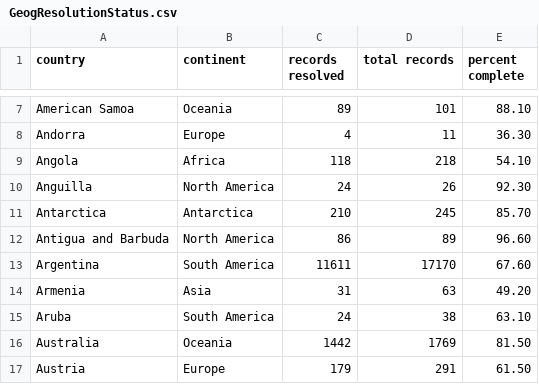
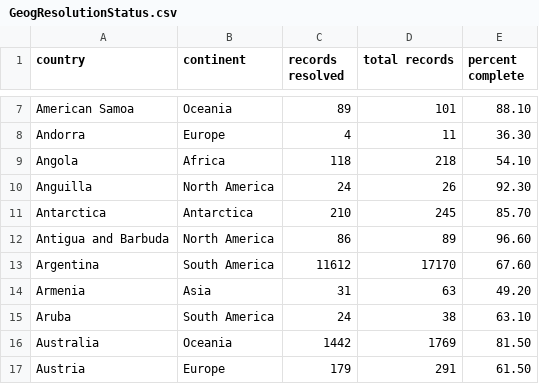
Before and after one commit to VertNet/DwCVocabs, a CSV file: vocabs/GeogResolutionStatus.csv, drawn as a sheet; only a part is shown, gaps mark what is left out.

Commit message:
Merged APSU Birds vocabs.

```diff
--- a/vocabs/GeogResolutionStatus.csv
+++ b/vocabs/GeogResolutionStatus.csv
@@ -12,3 +12,3 @@
 "Antigua and Barbuda","North America",86,89,96.60
-"Argentina","South America",11611,17170,67.60
+"Argentina","South America",11612,17170,67.60
 "Armenia","Asia",31,63,49.20
```
Also changed, not shown: 6 other files.
